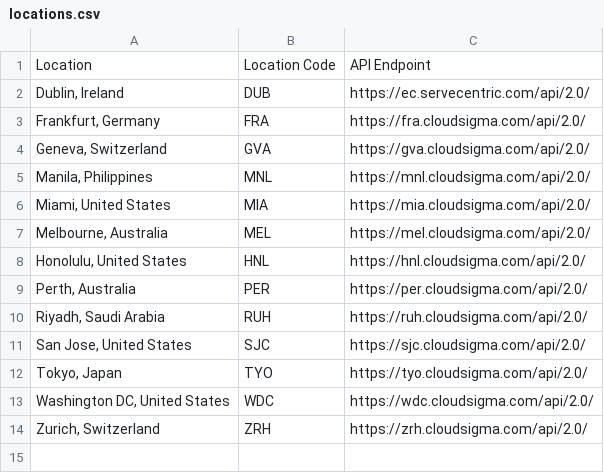
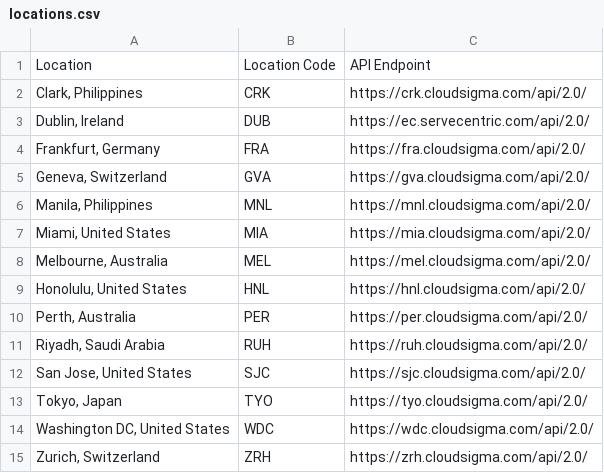
Before and after one commit to cloudsigma/cloudsigma-docs, a CSV file: dumps/locations.csv, drawn as a sheet; the diff names each change by its address in the sheet, - before the commit and + after, or states it on an @@ line.

Commit message:
Adding CRK to the list of locations

```diff
--- a/dumps/locations.csv
+++ b/dumps/locations.csv
+row 2: Clark, Philippines | CRK | https://crk.cloudsigma.com/api/2.0/
```
